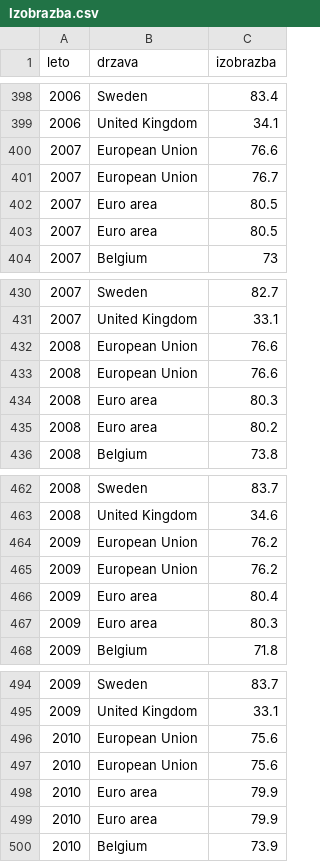
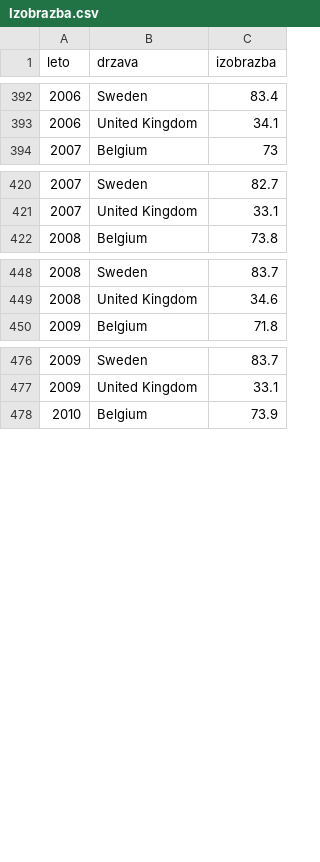
Before and after one commit to jaanos/APPR-2017, a CSV file: podatki/urejeni_podatki/Izobrazba.csv, drawn as a sheet; only a part is shown, gaps mark what is left out; the diff covers the shown part only; the diff names each change by its address in the sheet, - before the commit and + after, or states it on an @@ line.

```diff
--- a/podatki/urejeni_podatki/Izobrazba.csv
+++ b/podatki/urejeni_podatki/Izobrazba.csv
-row 400: 2007 | European Union | 76.6
-row 401: 2007 | European Union | 76.7
-row 402: 2007 | Euro area | 80.5
-row 403: 2007 | Euro area | 80.5
-row 432: 2008 | European Union | 76.6
-row 433: 2008 | European Union | 76.6
-row 434: 2008 | Euro area | 80.3
-row 435: 2008 | Euro area | 80.2
-row 464: 2009 | European Union | 76.2
-row 465: 2009 | European Union | 76.2
-row 466: 2009 | Euro area | 80.4
-row 467: 2009 | Euro area | 80.3
-row 496: 2010 | European Union | 75.6
-row 497: 2010 | European Union | 75.6
-row 498: 2010 | Euro area | 79.9
-row 499: 2010 | Euro area | 79.9
```
Also changed, not shown: 30 removed rows elsewhere in this file, podatki/urejeni_podatki/Mala_tabela.csv, podatki/urejeni_podatki/Neaktivni.csv, 8 other files.
